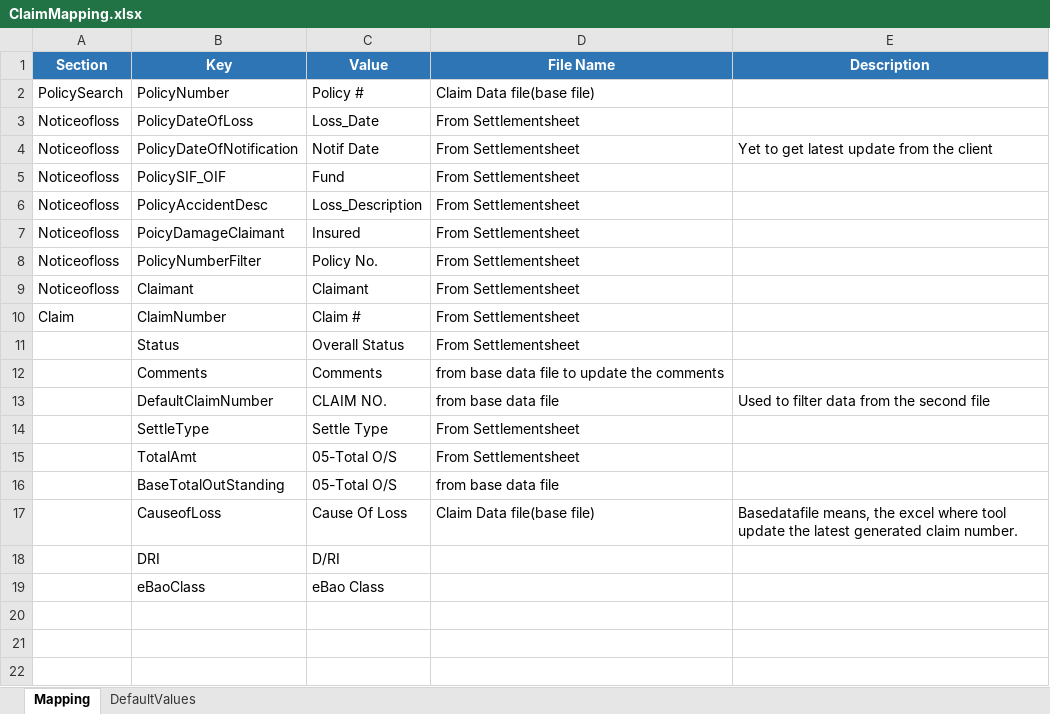
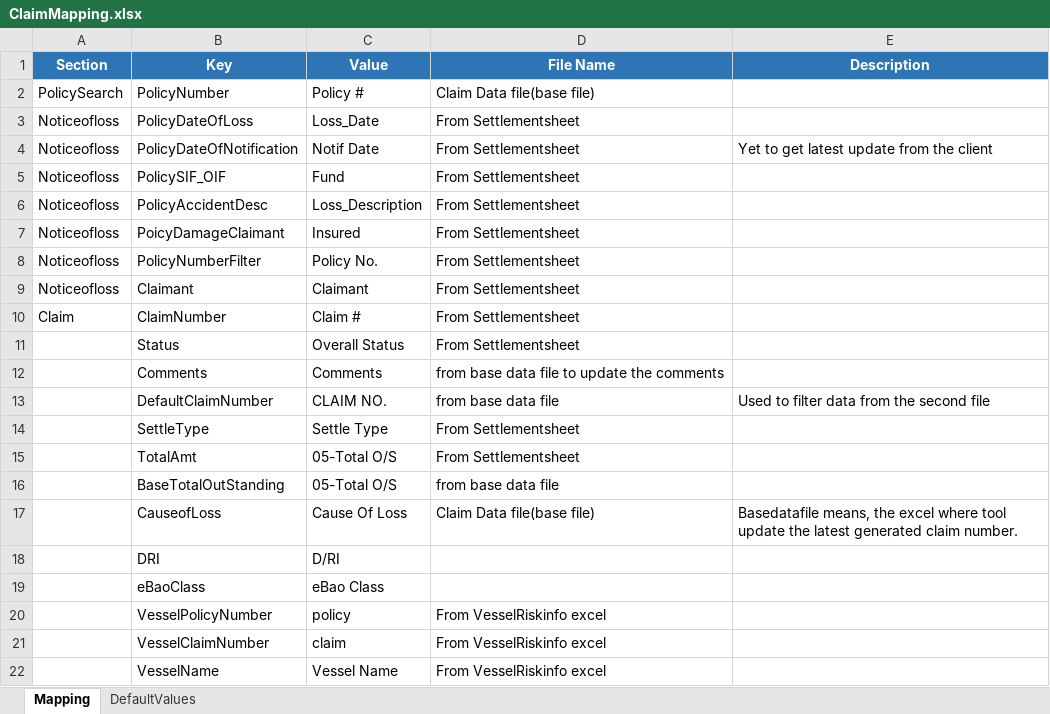
Before and after one commit to AdarshIntellibottech/Triple-III-Motor-bot, an Excel workbook: bin/Debug/netcoreapp3.1/RequiredFiles/ClaimMapping.xlsx, sheet Mapping, drawn as a sheet; values as stored, in another font and other column widths than the file's, no borders; the diff names each change by its address in the sheet, - before the commit and + after, or states it on an @@ line.

```diff
--- a/bin/Debug/netcoreapp3.1/RequiredFiles/ClaimMapping.xlsx (sheet Mapping)
+++ b/bin/Debug/netcoreapp3.1/RequiredFiles/ClaimMapping.xlsx (sheet Mapping)
+row 20:  | VesselPolicyNumber | policy | From VesselRiskinfo excel
+row 21:  | VesselClaimNumber | claim | From VesselRiskinfo excel
+row 22:  | VesselName | Vessel Name | From VesselRiskinfo excel
```
Also changed, not shown: bin/Debug/netcoreapp3.1/RequiredFiles/ClaimNavigation.xlsx, bin/Release/netcoreapp3.1/RequiredFiles/ClaimMapping.xlsx, 12 other files.
